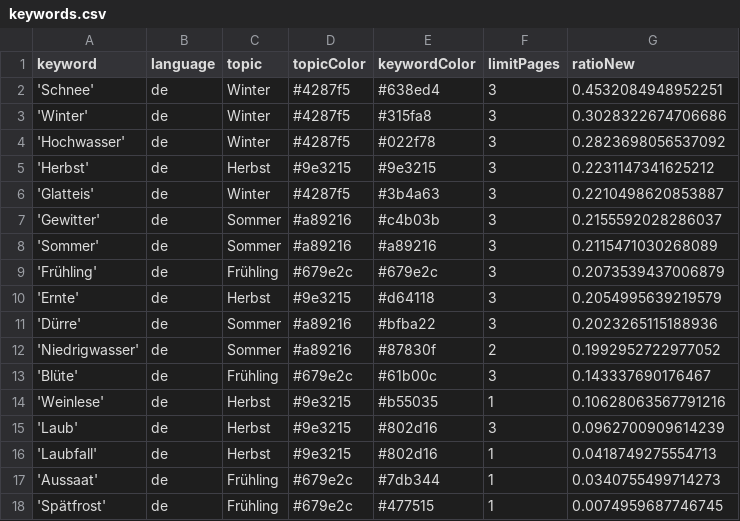
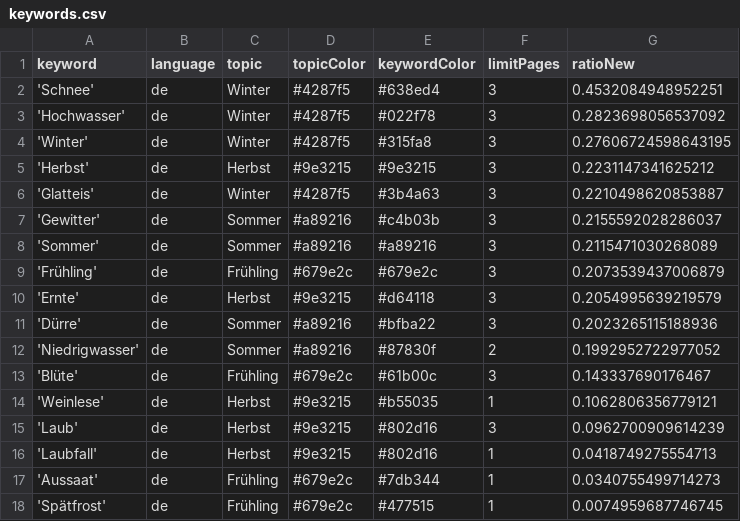
Before and after one commit to tlais147-physgeo01/snowIceIsComing, a CSV file: keywords.csv, drawn as a sheet.

```diff
--- a/keywords.csv
+++ b/keywords.csv
@@ -2,4 +2,4 @@ keyword,language,topic,topicColor,keywordColor,limitPages,ratioNew
 'Schnee',de,Winter,#4287f5,#638ed4,3,0.4532084948952251
-'Winter',de,Winter,#4287f5,#315fa8,3,0.3028322674706686
 'Hochwasser',de,Winter,#4287f5,#022f78,3,0.2823698056537092
+'Winter',de,Winter,#4287f5,#315fa8,3,0.27606724598643195
 'Herbst',de,Herbst,#9e3215,#9e3215,3,0.2231147341625212
@@ -13,3 +13,3 @@ keyword,language,topic,topicColor,keywordColor,limitPages,ratioNew
 'Blüte',de,Frühling,#679e2c,#61b00c,3,0.143337690176467
-'Weinlese',de,Herbst,#9e3215,#b55035,1,0.10628063567791216
+'Weinlese',de,Herbst,#9e3215,#b55035,1,0.1062806356779121
 'Laub',de,Herbst,#9e3215,#802d16,3,0.0962700909614239
```
Also changed, not shown: csv/news_2022_12.csv, csv/news_2023_01.csv.
